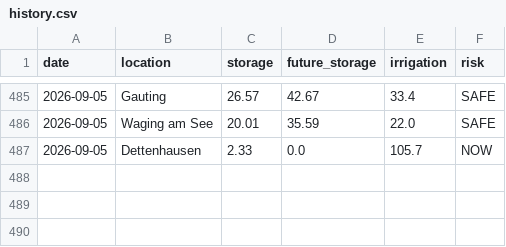
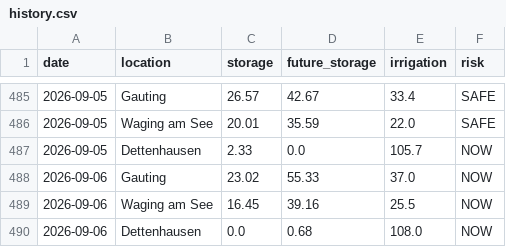
Before and after one commit to molitor76-creator/tree-drought-monitor, a CSV file: data/history.csv, drawn as a sheet; only a part is shown, gaps mark what is left out.

Commit message:
Automated update

```diff
--- a/data/history.csv
+++ b/data/history.csv
@@ -487 +487,4 @@ date,location,storage,future_storage,irrigation,risk
 2026-09-05,Dettenhausen,2.33,0.0,105.7,NOW
+2026-09-06,Gauting,23.02,55.33,37.0,NOW
+2026-09-06,Waging am See,16.45,39.16,25.5,NOW
+2026-09-06,Dettenhausen,0.0,0.68,108.0,NOW
```
